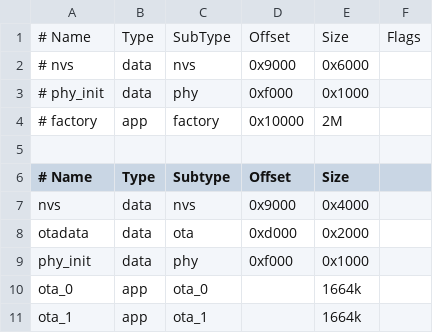
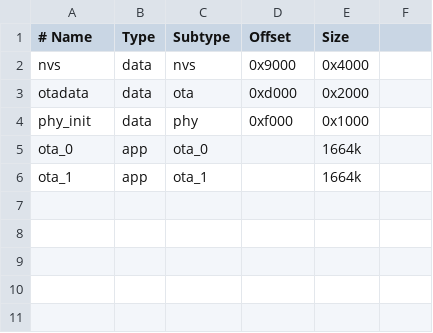
Before and after one commit to an-erd/bleMqttProxy, a CSV file: partitions.csv, drawn as a sheet.

Commit message:
OTA added, reboot functionality in web_file_server
- Added first working version of native OTA
- Added OTA and REBOOT to web_file_server
- Adjusted partition table (ota_data and two OTA partitions
- Show OTA configured and running in web_file_server status list
- Little documentation in README.md

```diff
--- a/partitions.csv
+++ b/partitions.csv
@@ -1,6 +1 @@
-# Name,   Type, SubType, Offset,  Size, Flags
-# nvs,      data, nvs,     0x9000,  0x6000,
-# phy_init, data, phy,     0xf000,  0x1000,
-# factory,  app,  factory, 0x10000, 2M,
-
 # Name,   Type, Subtype, Offset,  Size
```
Also changed, not shown: 6 other files.
